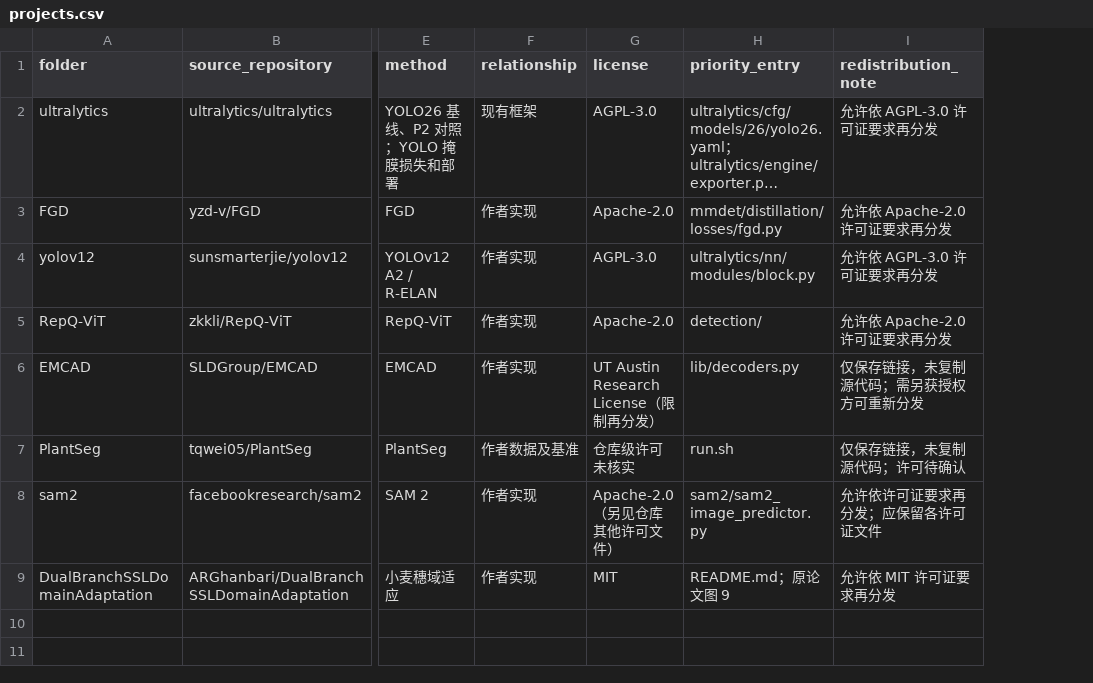
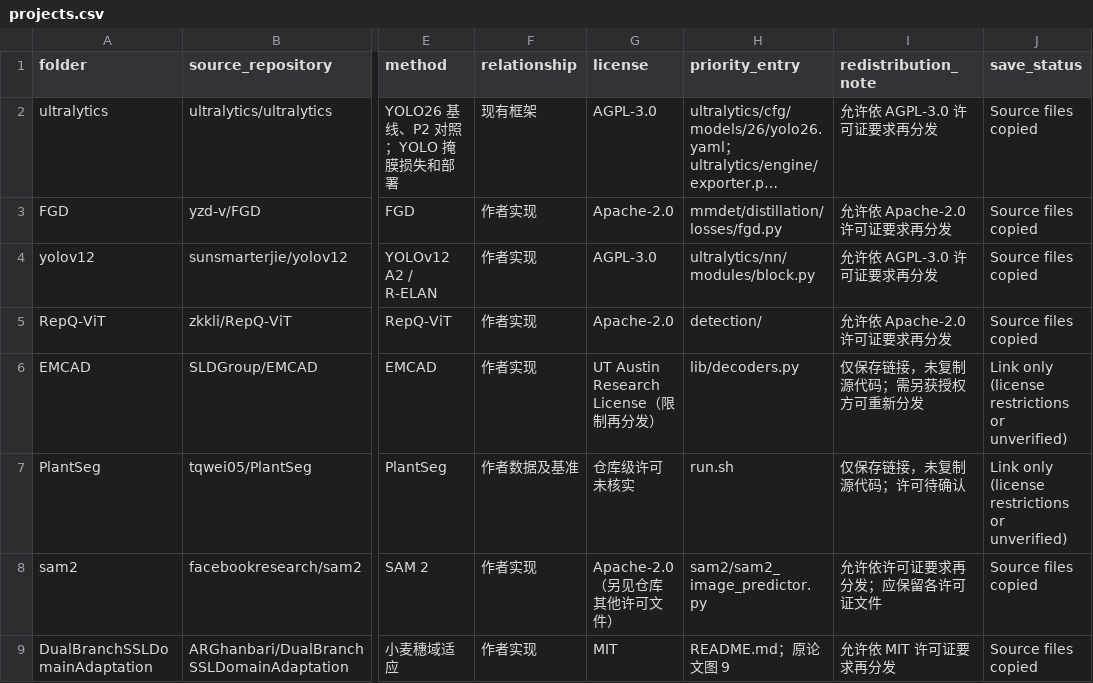
Before and after one commit to FCYCY444/CV2025_review, a CSV file: projects.csv, drawn as a sheet; only a part is shown, gaps mark what is left out; long unchanged cells end in …; the diff names each change by its address in the sheet, - before the commit and + after, or states it on an @@ line.

Commit message:
Mark per-project import status in project CSV

```diff
--- a/projects.csv
+++ b/projects.csv
+column J (save_status), rows 2-9: Source files copied | Source files copied | Source files copied | Source files copied | Link only (license restrictions or unverified) | Link only (license restrictions or unverified) | Source files copied | Source files copied
```
